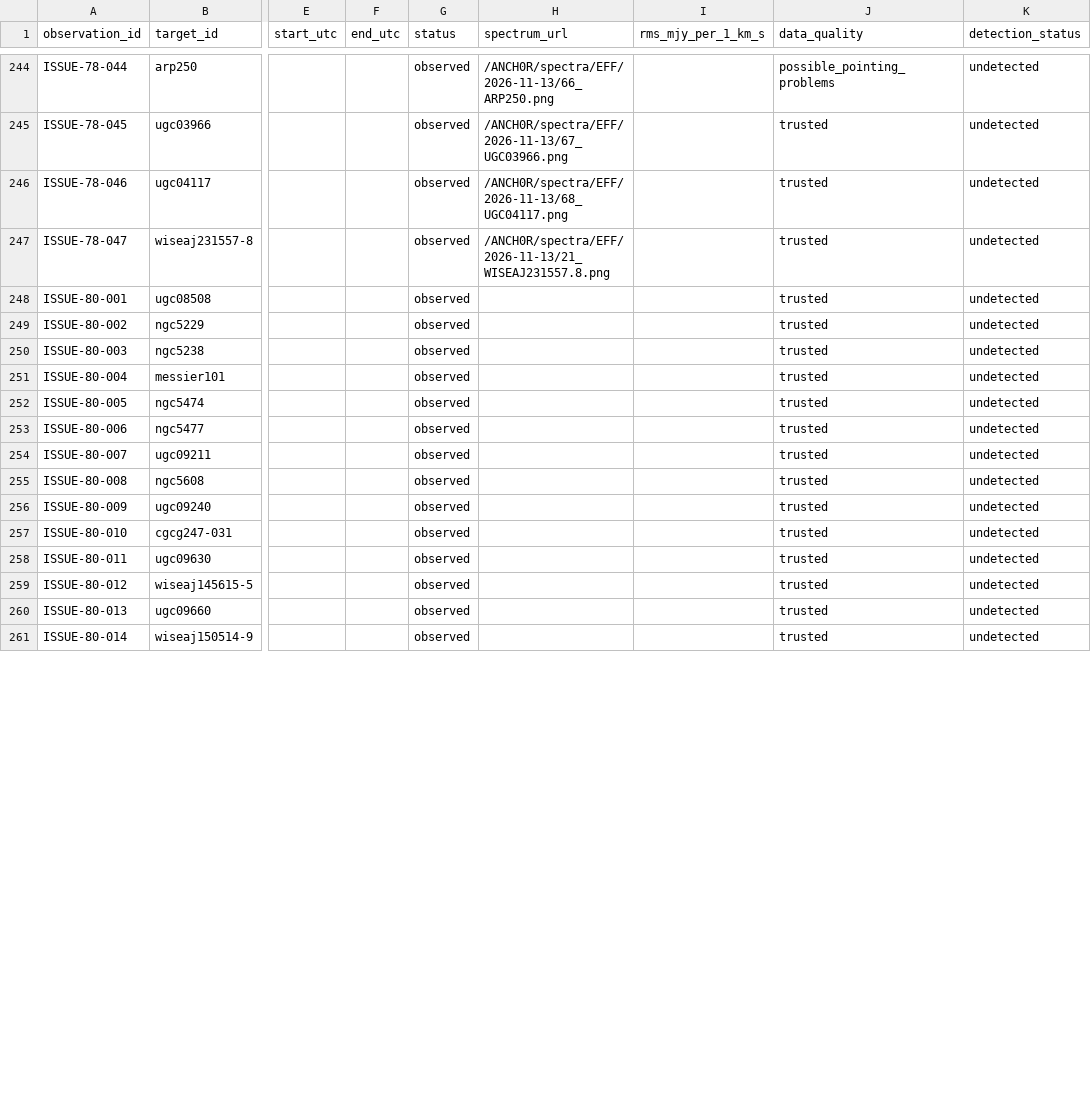
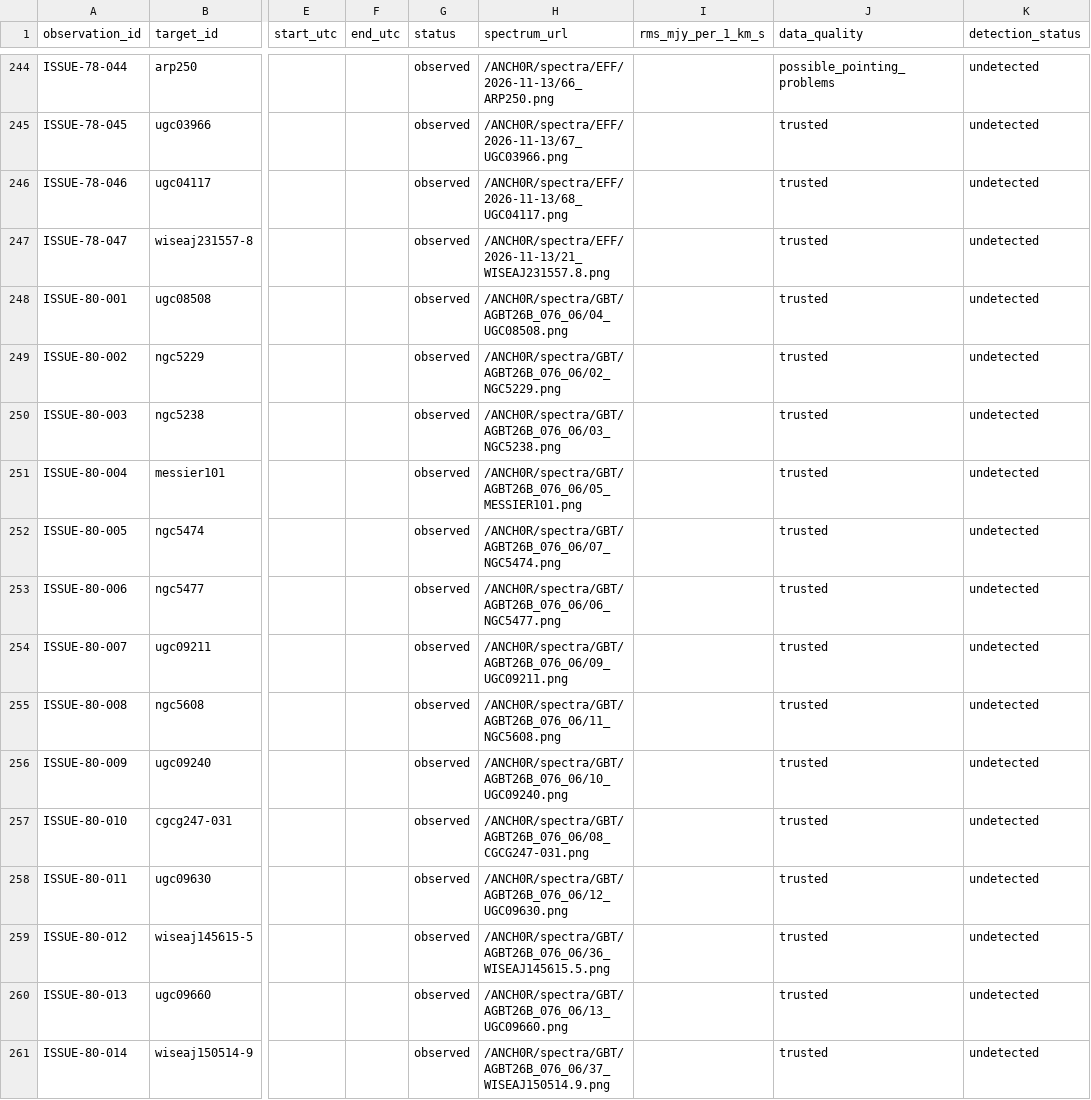
Before and after one commit to dpesce/ANCH0R, a CSV file: data/observations.csv, drawn as a sheet; only a part is shown, gaps mark what is left out; the diff covers the shown part only; the diff names each change by its address in the sheet, - before the commit and + after, or states it on an @@ line.

Commit message:
Add GBT session 06 spectra and preserve telescope-specific spectrum links

```diff
--- a/data/observations.csv
+++ b/data/observations.csv
-H248 (spectrum_url): (empty)
+H248 (spectrum_url): /ANCH0R/spectra/GBT/AGBT26B_076_06/04_UGC08508.png
-H249 (spectrum_url): (empty)
+H249 (spectrum_url): /ANCH0R/spectra/GBT/AGBT26B_076_06/02_NGC5229.png
-H250 (spectrum_url): (empty)
+H250 (spectrum_url): /ANCH0R/spectra/GBT/AGBT26B_076_06/03_NGC5238.png
-H251 (spectrum_url): (empty)
+H251 (spectrum_url): /ANCH0R/spectra/GBT/AGBT26B_076_06/05_MESSIER101.png
-H252 (spectrum_url): (empty)
+H252 (spectrum_url): /ANCH0R/spectra/GBT/AGBT26B_076_06/07_NGC5474.png
-H253 (spectrum_url): (empty)
+H253 (spectrum_url): /ANCH0R/spectra/GBT/AGBT26B_076_06/06_NGC5477.png
-H254 (spectrum_url): (empty)
+H254 (spectrum_url): /ANCH0R/spectra/GBT/AGBT26B_076_06/09_UGC09211.png
-H255 (spectrum_url): (empty)
+H255 (spectrum_url): /ANCH0R/spectra/GBT/AGBT26B_076_06/11_NGC5608.png
-H256 (spectrum_url): (empty)
+H256 (spectrum_url): /ANCH0R/spectra/GBT/AGBT26B_076_06/10_UGC09240.png
-H257 (spectrum_url): (empty)
+H257 (spectrum_url): /ANCH0R/spectra/GBT/AGBT26B_076_06/08_CGCG247-031.png
-H258 (spectrum_url): (empty)
+H258 (spectrum_url): /ANCH0R/spectra/GBT/AGBT26B_076_06/12_UGC09630.png
-H259 (spectrum_url): (empty)
+H259 (spectrum_url): /ANCH0R/spectra/GBT/AGBT26B_076_06/36_WISEAJ145615.5.png
-H260 (spectrum_url): (empty)
+H260 (spectrum_url): /ANCH0R/spectra/GBT/AGBT26B_076_06/13_UGC09660.png
-H261 (spectrum_url): (empty)
+H261 (spectrum_url): /ANCH0R/spectra/GBT/AGBT26B_076_06/37_WISEAJ150514.9.png
```
Also changed, not shown: 1 added row and 21 edited cells elsewhere in this file, data/master_targets.csv, 41 other files.
